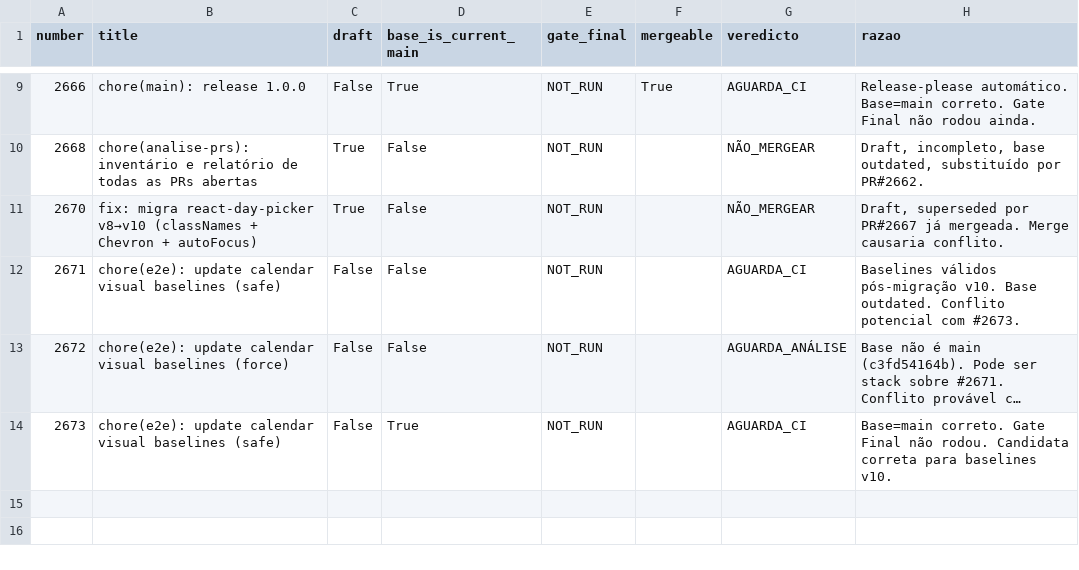
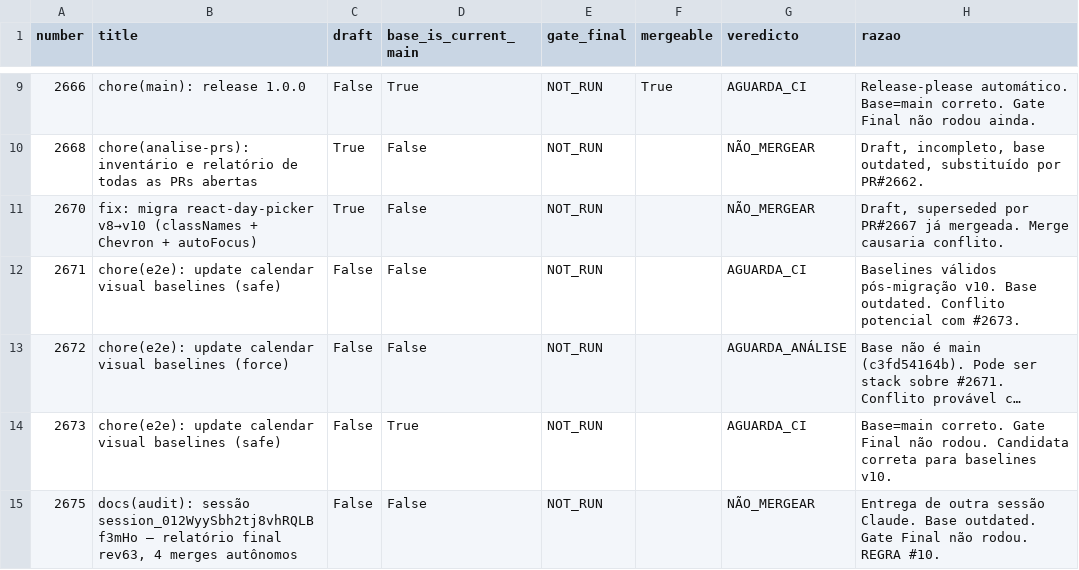
Before and after one commit to adm01-debug/Promo_Gifts_V4, a CSV file: analise-prs/prs.csv, drawn as a sheet; only a part is shown, gaps mark what is left out; long unchanged cells end in …; the diff names each change by its address in the sheet, - before the commit and + after, or states it on an @@ line.

```diff
--- a/analise-prs/prs.csv
+++ b/analise-prs/prs.csv
+row 15: 2675 | docs(audit): sessão session_012WyySbh2tj8vhRQLBf3mHo — relatório final rev63, 4 merges autônomos | False | False | NOT_RUN |  | NÃO_MERGEAR | Entrega de outra sessão Claude. Base outdated. Gate Final não rodou. REGRA #10.
```
Also changed, not shown: 3 other files.
